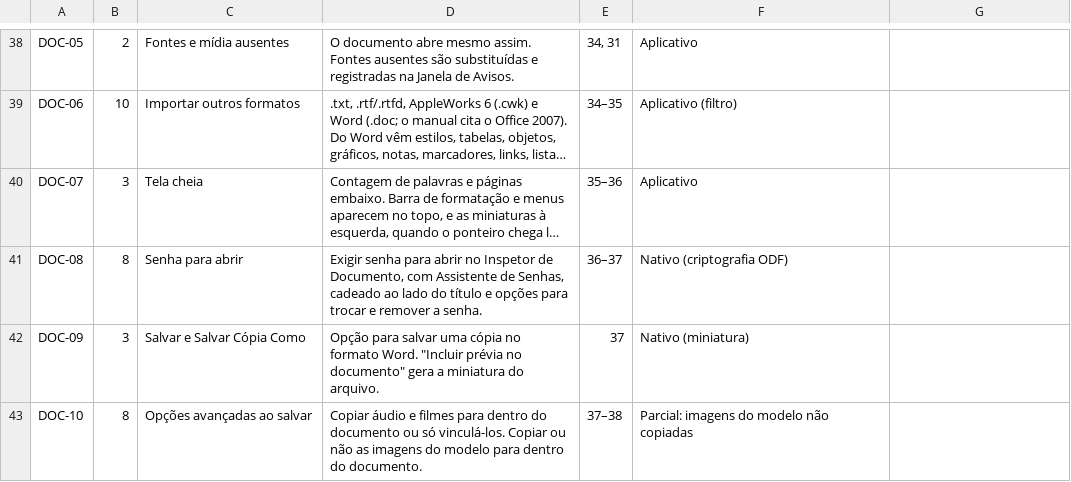
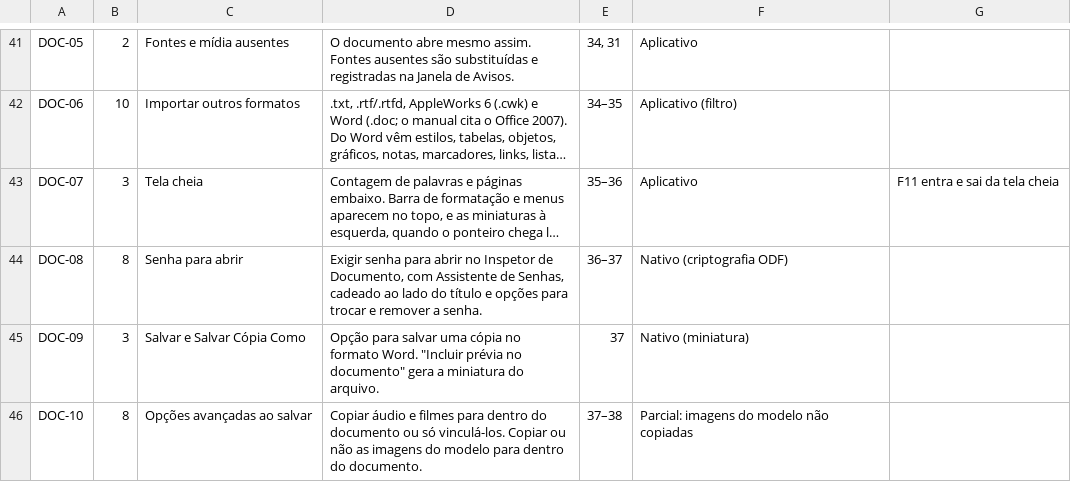
Before and after one commit to brahm/desk, a TSV file: corpus/matrix.tsv, drawn as a sheet; only a part is shown, gaps mark what is left out; long unchanged cells end in …; addresses are those after the commit; the diff covers the shown part only; the diff names each change by its address in the sheet, - before the commit and + after, or states it on an @@ line.

```diff
--- a/corpus/matrix.tsv
+++ b/corpus/matrix.tsv
-G43: (empty)
+G43: F11 entra e sai da tela cheia
```
Also changed, not shown: 3 added rows and 26 edited cells elsewhere in this file, corpus/slides-matrix.tsv, corpus/tables-matrix.tsv, 17 other files.
